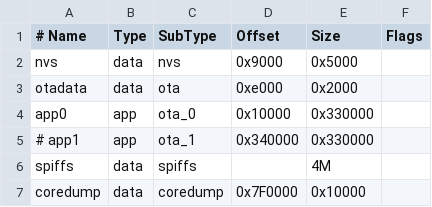
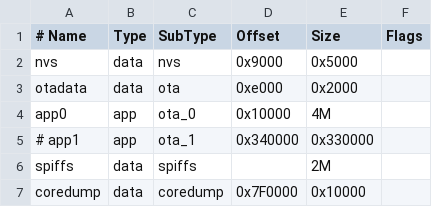
Before and after one commit to Forairaaaaa/Rachel, a CSV file: custom.csv, drawn as a sheet.

```diff
--- a/custom.csv
+++ b/custom.csv
@@ -3,5 +3,5 @@ nvs,      data, nvs,     0x9000,  0x5000,
 otadata,  data, ota,     0xe000,  0x2000,
-app0,     app,  ota_0,   0x10000, 0x330000,
+app0,     app,  ota_0,   0x10000, 4M,
 # app1,     app,  ota_1,   0x340000,0x330000,
-spiffs,   data, spiffs, , 4M,
+spiffs,   data, spiffs, , 2M,
 coredump, data, coredump,0x7F0000,0x10000,
```
Also changed, not shown: 51 other files.
